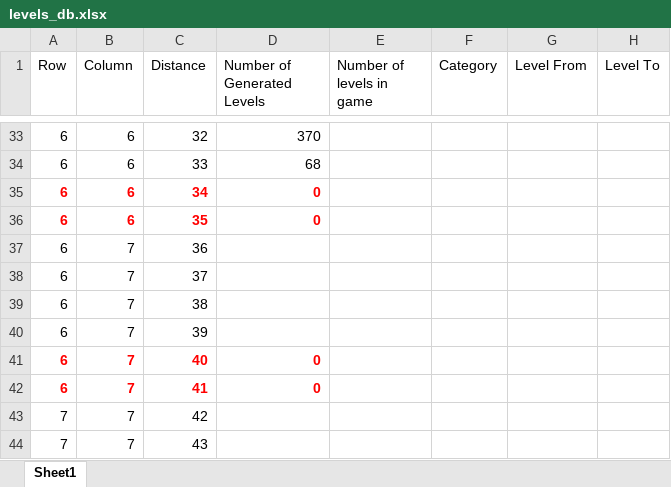
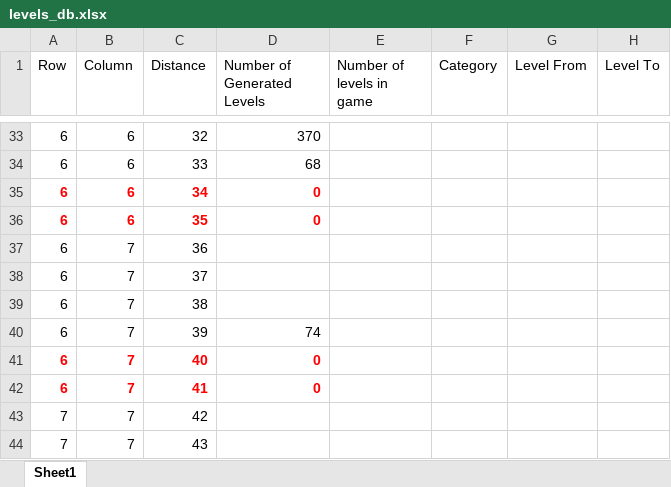
Before and after one commit to kentmonh/godot_fill_mazes, an Excel workbook: Data_Levels/levels_db.xlsx, sheet Sheet1, drawn as a sheet; only a part is shown, gaps mark what is left out; values as stored, in another font and other column widths than the file's, no borders; the diff names each change by its address in the sheet, - before the commit and + after, or states it on an @@ line.

Commit message:
Add more to levels db

```diff
--- a/Data_Levels/levels_db.xlsx (sheet Sheet1)
+++ b/Data_Levels/levels_db.xlsx (sheet Sheet1)
-D40 (Number of Generated Levels): (empty)
+D40 (Number of Generated Levels): 74
```
Also changed, not shown: 1 other file.
